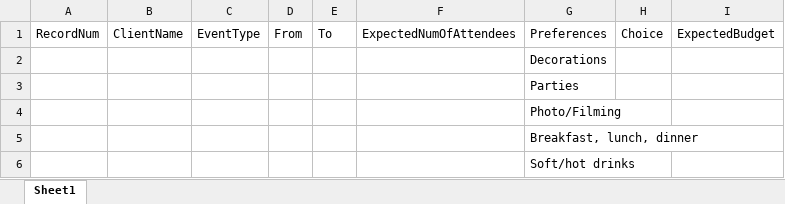
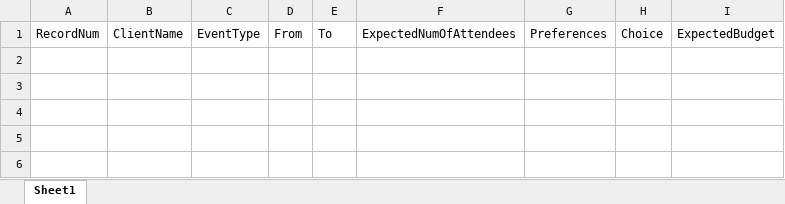
Before and after one commit to rmaksymiuk/SoftwareEngineeringFinalProject, an Excel workbook: Applications/EventPlanningRequest.xlsx, sheet Sheet1, drawn as a sheet; values as stored, in another font and other column widths than the file's, no borders; the diff names each change by its address in the sheet, - before the commit and + after, or states it on an @@ line.

```diff
--- a/Applications/EventPlanningRequest.xlsx (sheet Sheet1)
+++ b/Applications/EventPlanningRequest.xlsx (sheet Sheet1)
-row 2:  |  |  |  |  |  | Decorations
-row 3:  |  |  |  |  |  | Parties
-row 4:  |  |  |  |  |  | Photo/Filming
-row 5:  |  |  |  |  |  | Breakfast, lunch, dinner
-row 6:  |  |  |  |  |  | Soft/hot drinks
```
Also changed, not shown: Applications/NewestFormNumber.xlsx, Applications/RecruitmentRequest.xlsx, 2 other files.
